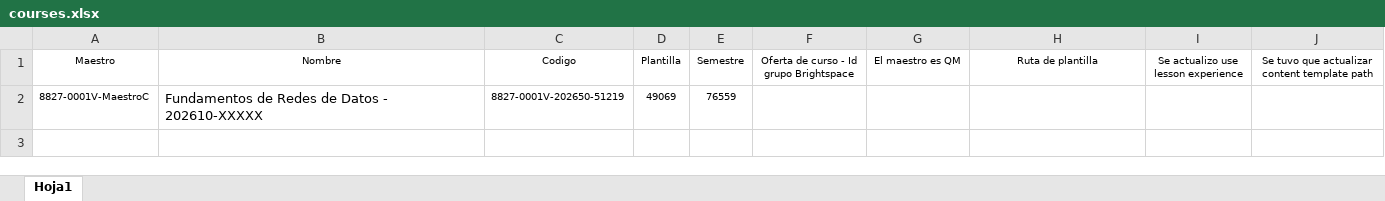
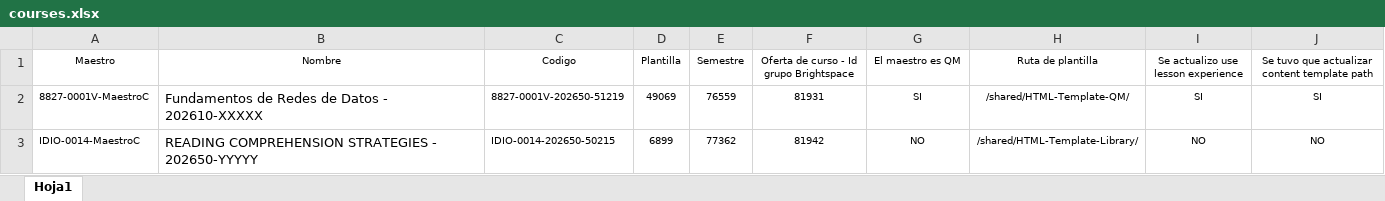
Before and after one commit to raroacevedo/Duplicacion, an Excel workbook: courses.xlsx, sheet Hoja1, drawn as a sheet; values as stored, in another font and other column widths than the file's, no borders; table styles not drawn; the diff names each change by its address in the sheet, - before the commit and + after, or states it on an @@ line.

```diff
--- a/courses.xlsx (sheet Hoja1)
+++ b/courses.xlsx (sheet Hoja1)
-F2: (empty)
+F2: 81931
-G2 (El maestro es QM): (empty)
+G2 (El maestro es QM): SI
-H2 (Ruta de plantilla): (empty)
+H2 (Ruta de plantilla): /shared/HTML-Template-QM/
-I2: (empty)
+I2: SI
-J2: (empty)
+J2: SI
+row 3: IDIO-0014-MaestroC | READING COMPREHENSION STRATEGIES - 202650-YYYYY | IDIO-0014-202650-50215 | 6899 | 77362 | 81942 | NO | /shared/HTML-Template-Library/ | NO | NO
```
Also changed, not shown: 2 other files.
